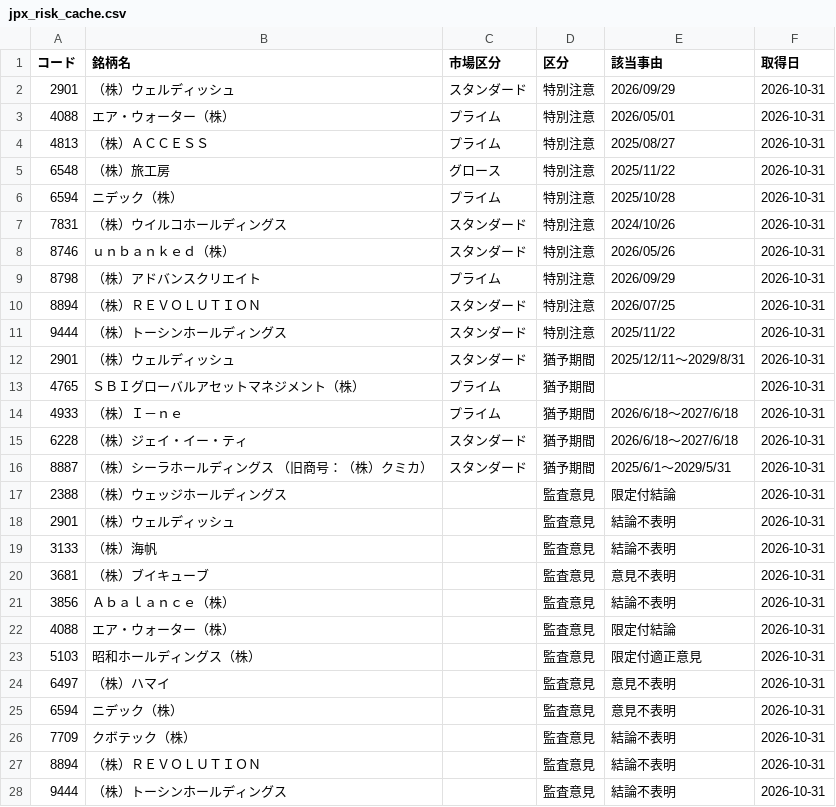
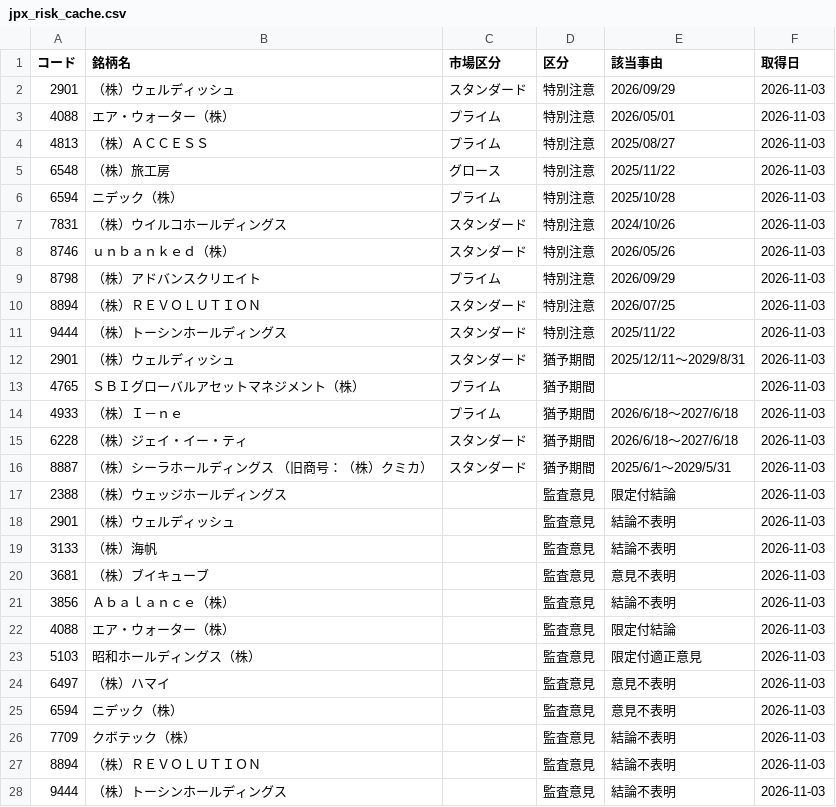
Before and after one commit to koureisyayou/kensaku_net001, a CSV file: jpx_risk_cache.csv, drawn as a sheet.

```diff
--- a/jpx_risk_cache.csv
+++ b/jpx_risk_cache.csv
@@ -1,28 +1,28 @@
 コード,銘柄名,市場区分,区分,該当事由,取得日
-2901,（株）ウェルディッシュ,スタンダード,特別注意,2026/09/29,2026-10-31
-4088,エア・ウォーター（株）,プライム,特別注意,2026/05/01,2026-10-31
-4813,（株）ＡＣＣＥＳＳ,プライム,特別注意,2025/08/27,2026-10-31
-6548,（株）旅工房,グロース,特別注意,2025/11/22,2026-10-31
-6594,ニデック（株）,プライム,特別注意,2025/10/28,2026-10-31
-7831,（株）ウイルコホールディングス,スタンダード,特別注意,2024/10/26,2026-10-31
-8746,ｕｎｂａｎｋｅｄ（株）,スタンダード,特別注意,2026/05/26,2026-10-31
-8798,（株）アドバンスクリエイト,プライム,特別注意,2026/09/29,2026-10-31
-8894,（株）ＲＥＶＯＬＵＴＩＯＮ,スタンダード,特別注意,2026/07/25,2026-10-31
-9444,（株）トーシンホールディングス,スタンダード,特別注意,2025/11/22,2026-10-31
-2901,（株）ウェルディッシュ,スタンダード,猶予期間,2025/12/11～2029/8/31,2026-10-31
-4765,ＳＢＩグローバルアセットマネジメント（株）,プライム,猶予期間,,2026-10-31
-4933,（株）Ｉ－ｎｅ,プライム,猶予期間,2026/6/18～2027/6/18,2026-10-31
-6228,（株）ジェイ・イー・ティ,スタンダード,猶予期間,2026/6/18～2027/6/18,2026-10-31
-8887,（株）シーラホールディングス （旧商号：（株）クミカ）,スタンダード,猶予期間,2025/6/1～2029/5/31,2026-10-31
-2388,（株）ウェッジホールディングス,,監査意見,限定付結論,2026-10-31
-2901,（株）ウェルディッシュ,,監査意見,結論不表明,2026-10-31
-3133,（株）海帆,,監査意見,結論不表明,2026-10-31
-3681,（株）ブイキューブ,,監査意見,意見不表明,2026-10-31
-3856,Ａｂａｌａｎｃｅ（株）,,監査意見,結論不表明,2026-10-31
-4088,エア・ウォーター（株）,,監査意見,限定付結論,2026-10-31
-5103,昭和ホールディングス（株）,,監査意見,限定付適正意見,2026-10-31
-6497,（株）ハマイ,,監査意見,意見不表明,2026-10-31
-6594,ニデック（株）,,監査意見,意見不表明,2026-10-31
-7709,クボテック（株）,,監査意見,結論不表明,2026-10-31
-8894,（株）ＲＥＶＯＬＵＴＩＯＮ,,監査意見,結論不表明,2026-10-31
-9444,（株）トーシンホールディングス,,監査意見,結論不表明,2026-10-31
+2901,（株）ウェルディッシュ,スタンダード,特別注意,2026/09/29,2026-11-03
+4088,エア・ウォーター（株）,プライム,特別注意,2026/05/01,2026-11-03
+4813,（株）ＡＣＣＥＳＳ,プライム,特別注意,2025/08/27,2026-11-03
+6548,（株）旅工房,グロース,特別注意,2025/11/22,2026-11-03
+6594,ニデック（株）,プライム,特別注意,2025/10/28,2026-11-03
+7831,（株）ウイルコホールディングス,スタンダード,特別注意,2024/10/26,2026-11-03
+8746,ｕｎｂａｎｋｅｄ（株）,スタンダード,特別注意,2026/05/26,2026-11-03
+8798,（株）アドバンスクリエイト,プライム,特別注意,2026/09/29,2026-11-03
+8894,（株）ＲＥＶＯＬＵＴＩＯＮ,スタンダード,特別注意,2026/07/25,2026-11-03
+9444,（株）トーシンホールディングス,スタンダード,特別注意,2025/11/22,2026-11-03
+2901,（株）ウェルディッシュ,スタンダード,猶予期間,2025/12/11～2029/8/31,2026-11-03
+4765,ＳＢＩグローバルアセットマネジメント（株）,プライム,猶予期間,,2026-11-03
+4933,（株）Ｉ－ｎｅ,プライム,猶予期間,2026/6/18～2027/6/18,2026-11-03
+6228,（株）ジェイ・イー・ティ,スタンダード,猶予期間,2026/6/18～2027/6/18,2026-11-03
+8887,（株）シーラホールディングス （旧商号：（株）クミカ）,スタンダード,猶予期間,2025/6/1～2029/5/31,2026-11-03
+2388,（株）ウェッジホールディングス,,監査意見,限定付結論,2026-11-03
+2901,（株）ウェルディッシュ,,監査意見,結論不表明,2026-11-03
+3133,（株）海帆,,監査意見,結論不表明,2026-11-03
+3681,（株）ブイキューブ,,監査意見,意見不表明,2026-11-03
+3856,Ａｂａｌａｎｃｅ（株）,,監査意見,結論不表明,2026-11-03
+4088,エア・ウォーター（株）,,監査意見,限定付結論,2026-11-03
+5103,昭和ホールディングス（株）,,監査意見,限定付適正意見,2026-11-03
+6497,（株）ハマイ,,監査意見,意見不表明,2026-11-03
+6594,ニデック（株）,,監査意見,意見不表明,2026-11-03
+7709,クボテック（株）,,監査意見,結論不表明,2026-11-03
+8894,（株）ＲＥＶＯＬＵＴＩＯＮ,,監査意見,結論不表明,2026-11-03
+9444,（株）トーシンホールディングス,,監査意見,結論不表明,2026-11-03
```
Also changed, not shown: local_prices.csv, net_net_candidates_local.csv, 11 other files.
